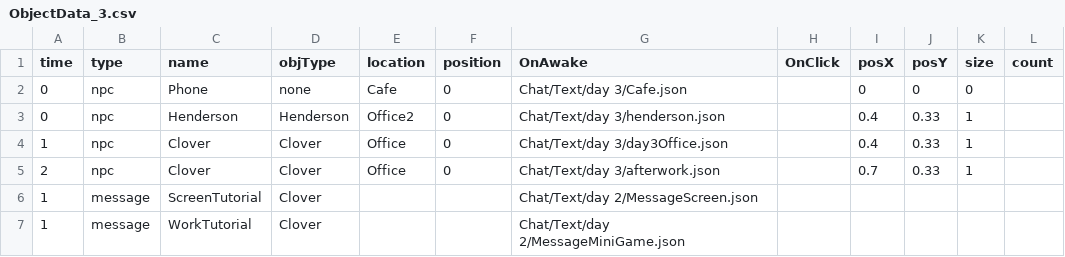
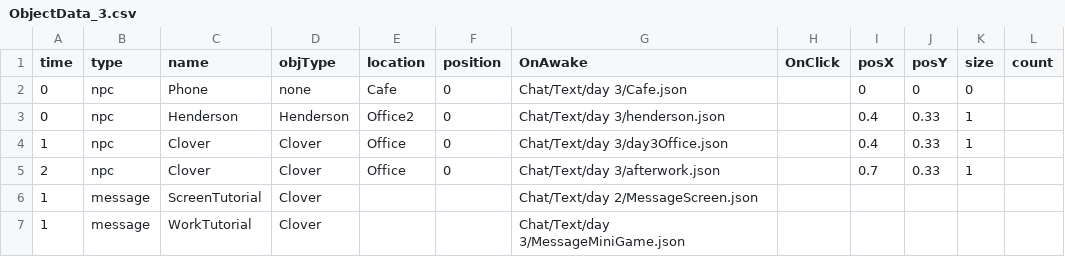
Before and after one commit to Leeslave/project_Editor, a CSV file: Assets/Resources/GameData/World/ObjectData_3.csv, drawn as a sheet.

```diff
--- a/Assets/Resources/GameData/World/ObjectData_3.csv
+++ b/Assets/Resources/GameData/World/ObjectData_3.csv
@@ -6,2 +6,2 @@ time ,type ,name,objType,location ,position ,OnAwake                 ,OnClick
 1,message,ScreenTutorial,Clover,,,Chat/Text/day 2/MessageScreen.json,,,,,
-1,message,WorkTutorial,Clover,,,Chat/Text/day 2/MessageMiniGame.json,,,,,
+1,message,WorkTutorial,Clover,,,Chat/Text/day 3/MessageMiniGame.json,,,,,
```
Also changed, not shown: Assets/Resources/GameData/World/ObjectData_4.csv, 2 other files.
